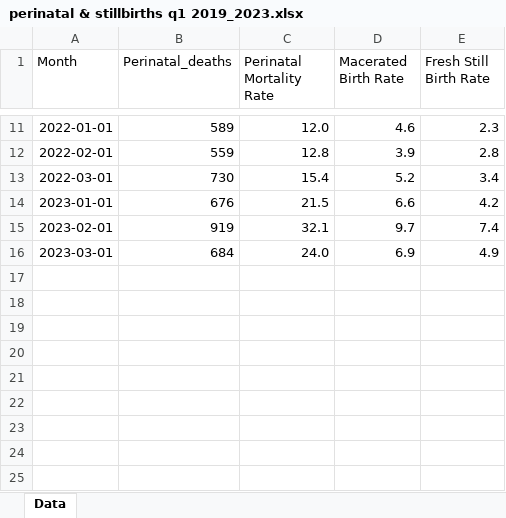
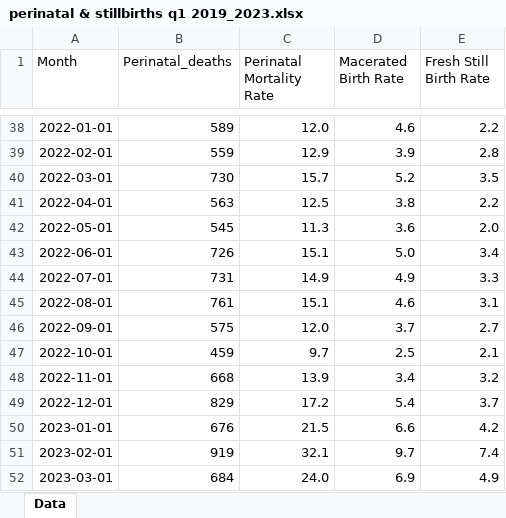
Before and after one commit to ManagementSystemsIntl/Zambia-E4H, an Excel workbook: data/prematurity April 2023/perinatal & stillbirths q1 2019_2023.xlsx, sheet Data, drawn as a sheet; only a part is shown, gaps mark what is left out; values as stored, in another font and other column widths than the file's, no borders; addresses are those after the commit; the diff covers the shown part only; the diff names each change by its address in the sheet, - before the commit and + after, or states it on an @@ line.

```diff
--- a/data/prematurity April 2023/perinatal & stillbirths q1 2019_2023.xlsx (sheet Data)
+++ b/data/prematurity April 2023/perinatal & stillbirths q1 2019_2023.xlsx (sheet Data)
-E38 (Fresh Still Birth Rate): 2.3
+E38 (Fresh Still Birth Rate): 2.2
-C39 (Perinatal Mortality Rate): 12.8
+C39 (Perinatal Mortality Rate): 12.9
-C40 (Perinatal Mortality Rate): 15.4
+C40 (Perinatal Mortality Rate): 15.7
-E40 (Fresh Still Birth Rate): 3.4
+E40 (Fresh Still Birth Rate): 3.5
+row 41: 2022-04-01 | 563 | 12.5 | 3.8 | 2.2
+row 42: 2022-05-01 | 545 | 11.3 | 3.6 | 2.0
+row 43: 2022-06-01 | 726 | 15.1 | 5.0 | 3.4
+row 44: 2022-07-01 | 731 | 14.9 | 4.9 | 3.3
+row 45: 2022-08-01 | 761 | 15.1 | 4.6 | 3.1
+row 46: 2022-09-01 | 575 | 12.0 | 3.7 | 2.7
+row 47: 2022-10-01 | 459 | 9.7 | 2.5 | 2.1
+row 48: 2022-11-01 | 668 | 13.9 | 3.4 | 3.2
+row 49: 2022-12-01 | 829 | 17.2 | 5.4 | 3.7
```
Also changed, not shown: 27 added rows and 10 edited cells elsewhere in this sheet.
